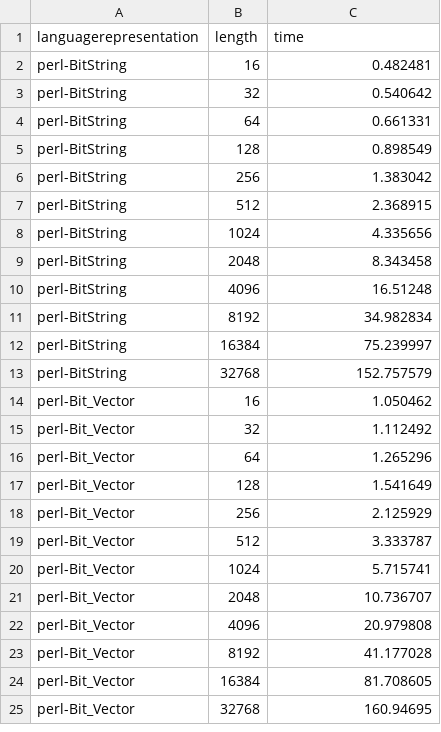
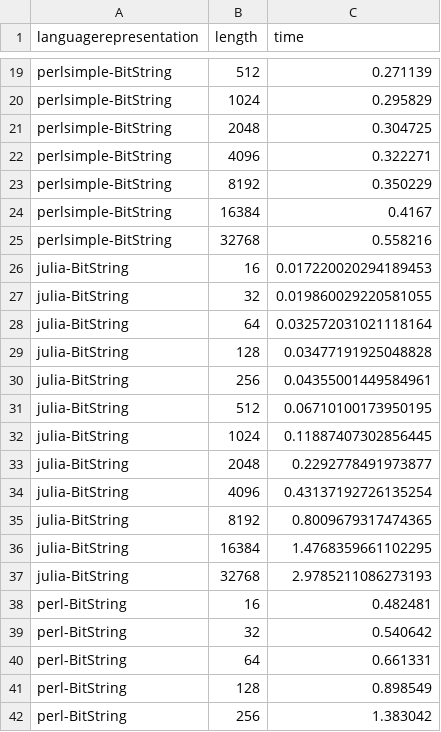
Before and after one commit to JJ/2016-ea-languages-wcci, a CSV file: measures-bitflip.csv, drawn as a sheet; only a part is shown, gaps mark what is left out; the shorter side is filled out with more unchanged rows; the diff covers the shown part only; the diff names each change by its address in the sheet, - before the commit and + after, or states it on an @@ line.

Commit message:
Adds more measures

```diff
--- a/measures-bitflip.csv
+++ b/measures-bitflip.csv
+row 19: perlsimple-BitString | 512 | 0.271139
+row 20: perlsimple-BitString | 1024 | 0.295829
+row 21: perlsimple-BitString | 2048 | 0.304725
+row 22: perlsimple-BitString | 4096 | 0.322271
+row 23: perlsimple-BitString | 8192 | 0.350229
+row 24: perlsimple-BitString | 16384 | 0.4167
+row 25: perlsimple-BitString | 32768 | 0.558216
+row 26: julia-BitString | 16 | 0.017220020294189453
+row 27: julia-BitString | 32 | 0.019860029220581055
+row 28: julia-BitString | 64 | 0.032572031021118164
+row 29: julia-BitString | 128 | 0.03477191925048828
+row 30: julia-BitString | 256 | 0.04355001449584961
+row 31: julia-BitString | 512 | 0.06710100173950195
+row 32: julia-BitString | 1024 | 0.11887407302856445
+row 33: julia-BitString | 2048 | 0.2292778491973877
+row 34: julia-BitString | 4096 | 0.43137192726135254
+row 35: julia-BitString | 8192 | 0.8009679317474365
+row 36: julia-BitString | 16384 | 1.4768359661102295
+row 37: julia-BitString | 32768 | 2.9785211086273193
```
Also changed, not shown: 17 added rows elsewhere in this file.
